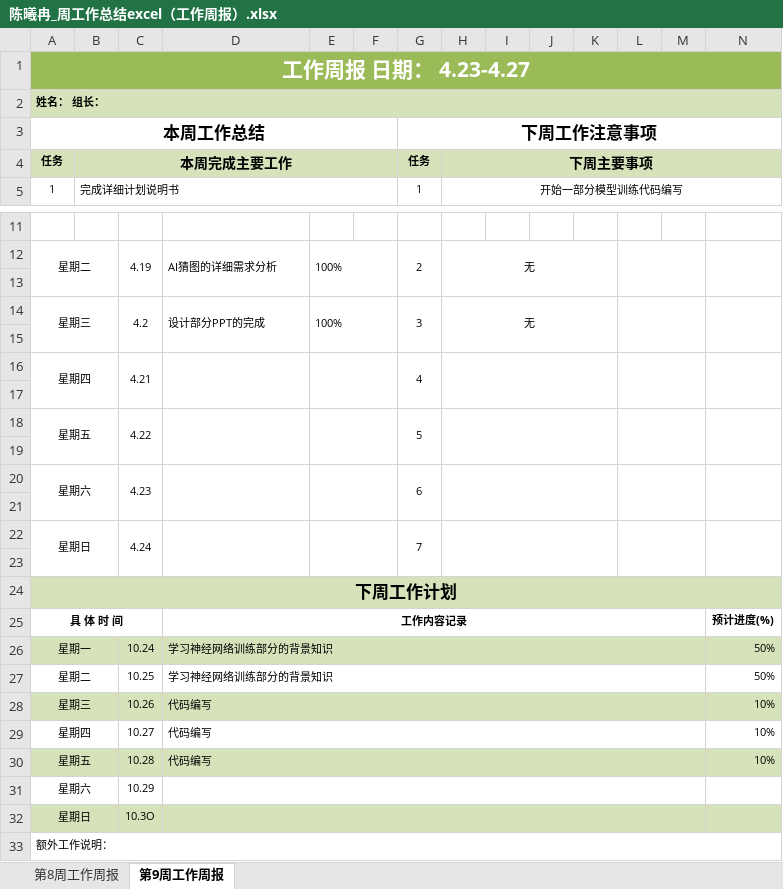
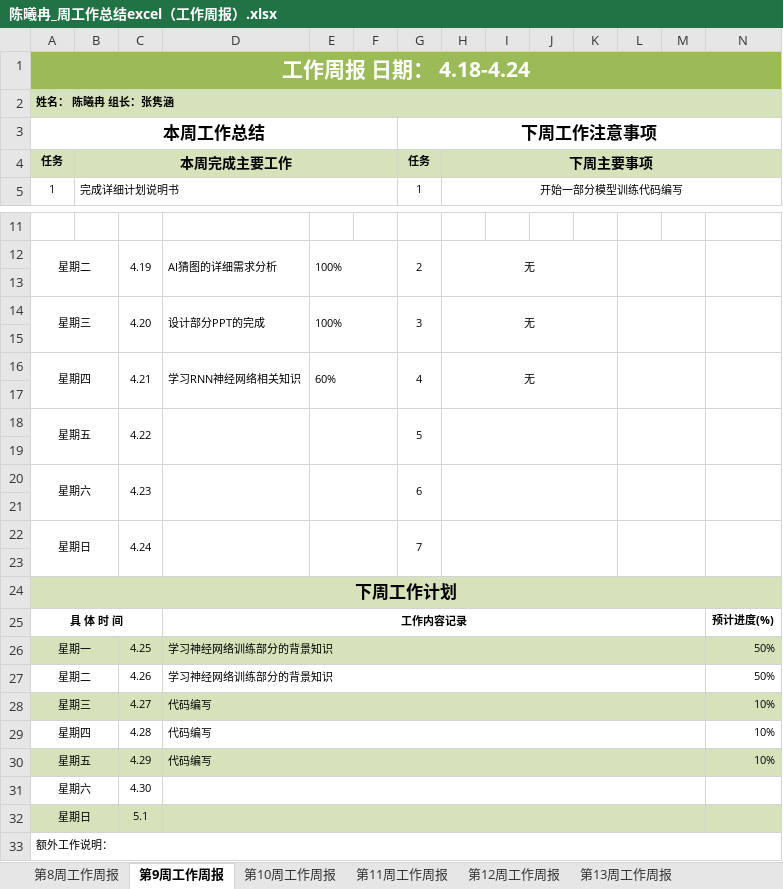
Before and after one commit to zjh20001007/Guess-Draw, an Excel workbook: 周报/第八周及以后的周报/陈曦冉_周工作总结excel（工作周报）.xlsx, sheet 第9周工作周报, drawn as a sheet; only a part is shown, gaps mark what is left out; values as stored, in another font and other column widths than the file's, no borders; the diff names each change by its address in the sheet, - before the commit and + after, or states it on an @@ line.

```diff
--- a/周报/第八周及以后的周报/陈曦冉_周工作总结excel（工作周报）.xlsx (sheet 第9周工作周报)
+++ b/周报/第八周及以后的周报/陈曦冉_周工作总结excel（工作周报）.xlsx (sheet 第9周工作周报)
+sheet tab: 第10周工作周报
+sheet tab: 第11周工作周报
+sheet tab: 第12周工作周报
+sheet tab: 第13周工作周报
-A1: 工作周报 日期： 4.23-4.27
+A1: 工作周报 日期： 4.18-4.24
-A2: 姓名： 组长：
+A2: 姓名： 陈曦冉 组长：张隽涵
-C14: 4.2
+C14: 4.20
-D16: (empty)
+D16: 学习RNN神经网络相关知识
-E16: (empty)
+E16: 60%
-H16: (empty)
+H16: 无
-C26: 10.24
+C26: 4.25
-C27: 10.25
+C27: 4.26
-C28: 10.26
+C28: 4.27
-C29: 10.27
+C29: 4.28
-C30: 10.28
+C30: 4.29
-C31: 10.29
+C31: 4.30
-C32: 10.3O
+C32: 5.1
```
Also changed, not shown: sheet 第8周工作周报, other sheet tabs.
